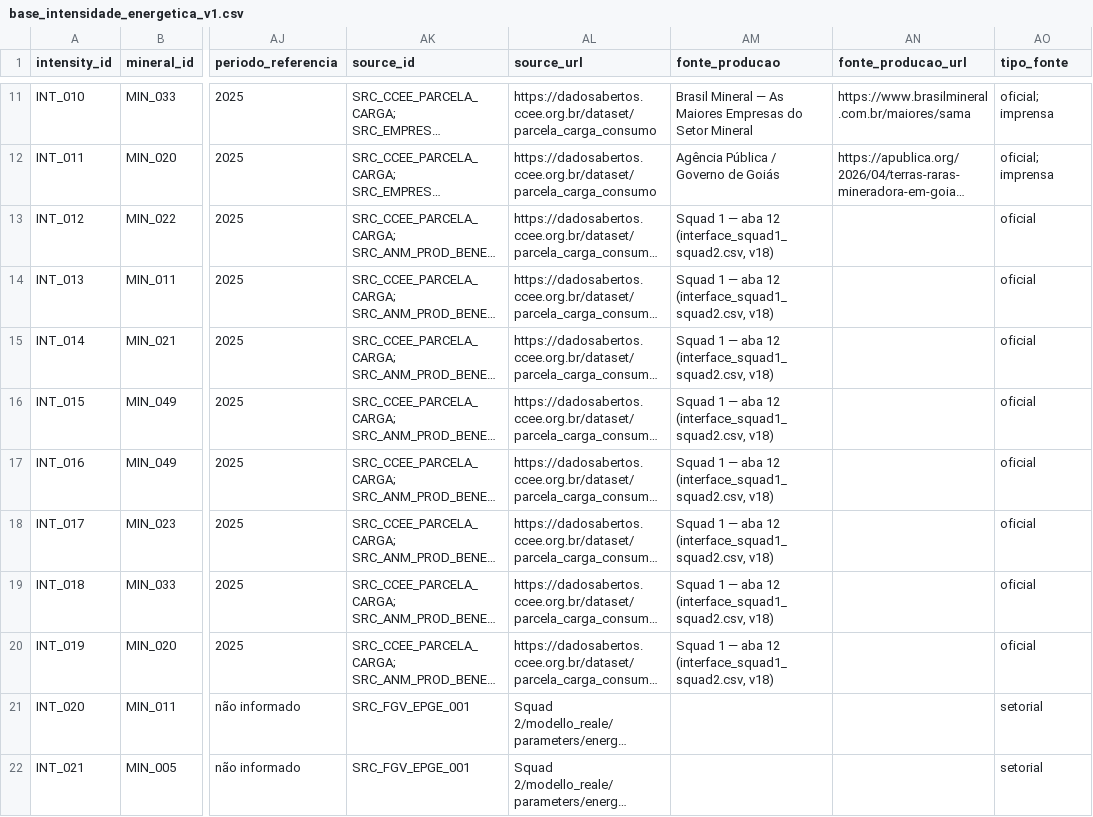
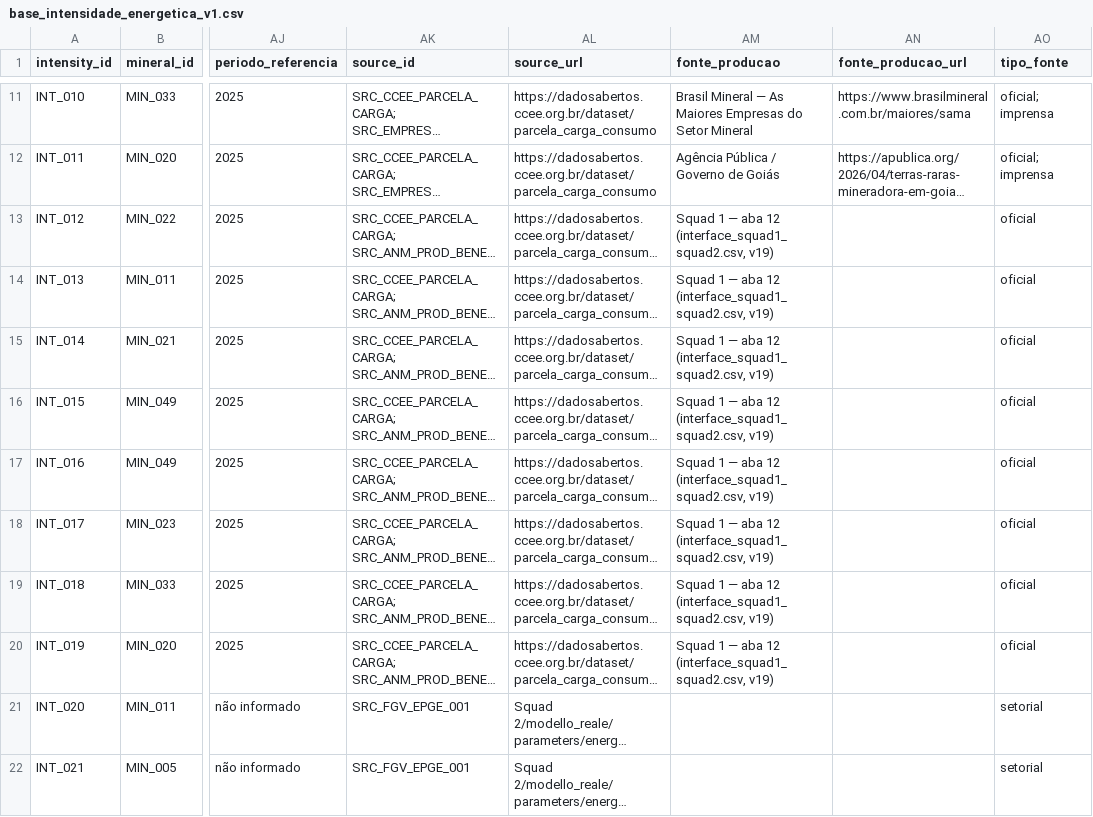
Before and after one commit to mineragoias-rgb/minera-goias, a CSV file: Squad 2/intensidade_energetica/base_intensidade_energetica_v1.csv, drawn as a sheet; only a part is shown, gaps mark what is left out; long unchanged cells end in …; the diff names each change by its address in the sheet, - before the commit and + after, or states it on an @@ line.

```diff
--- a/Squad 2/intensidade_energetica/base_intensidade_energetica_v1.csv
+++ b/Squad 2/intensidade_energetica/base_intensidade_energetica_v1.csv
-AM13:AM20 (fonte_producao): …12 (interface_squad1_squad2.csv, v18)
+AM13:AM20 (fonte_producao): …12 (interface_squad1_squad2.csv, v19)
```
Also changed, not shown: Squad 1/Bases consolidadas/documentacao/operacoes_sem_coordenadas.csv, Squad 1/Bases consolidadas/documentacao/pacote_squad2/dicionario_interface_squad1_squad2.csv, 9 other files.
